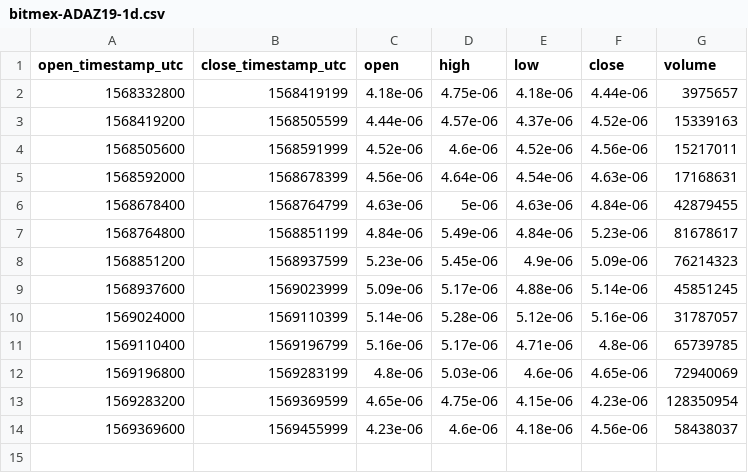
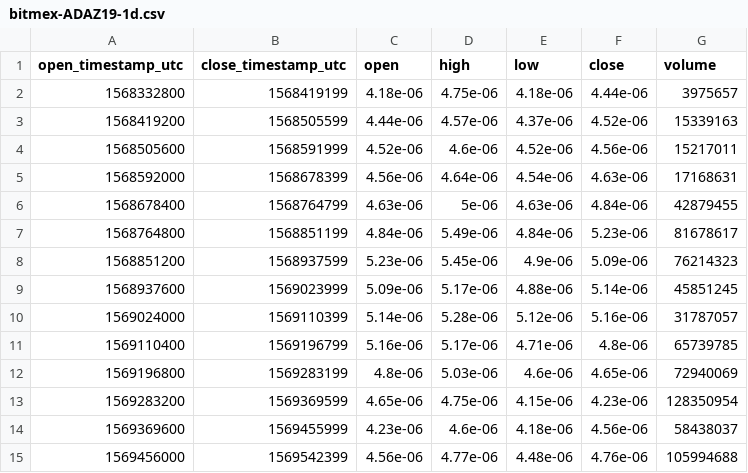
Before and after one commit to cryptobigbro/bitmex-ADAZ19, a CSV file: bitmex-ADAZ19-1d.csv, drawn as a sheet.

```diff
--- a/bitmex-ADAZ19-1d.csv
+++ b/bitmex-ADAZ19-1d.csv
@@ -14 +14,2 @@ open_timestamp_utc,close_timestamp_utc,open,high,low,close,volume
 1569369600,1569455999,4.23e-06,4.6e-06,4.18e-06,4.56e-06,58438037
+1569456000,1569542399,4.56e-06,4.77e-06,4.48e-06,4.76e-06,105994688
```
Also changed, not shown: bitmex-ADAZ19-1h.csv, 1 other file.
